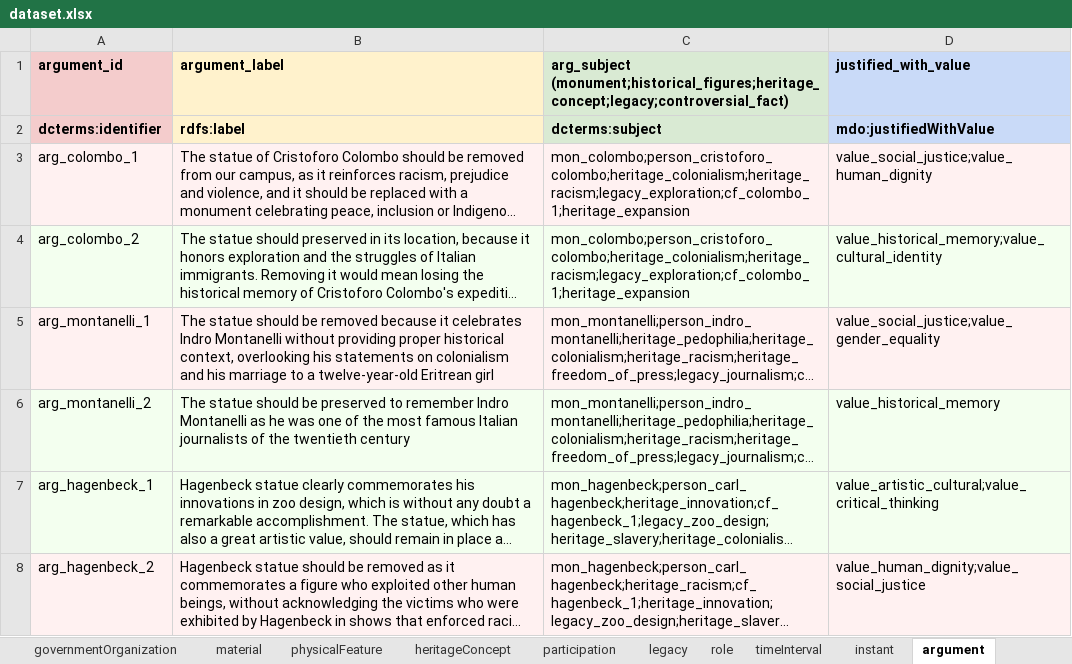
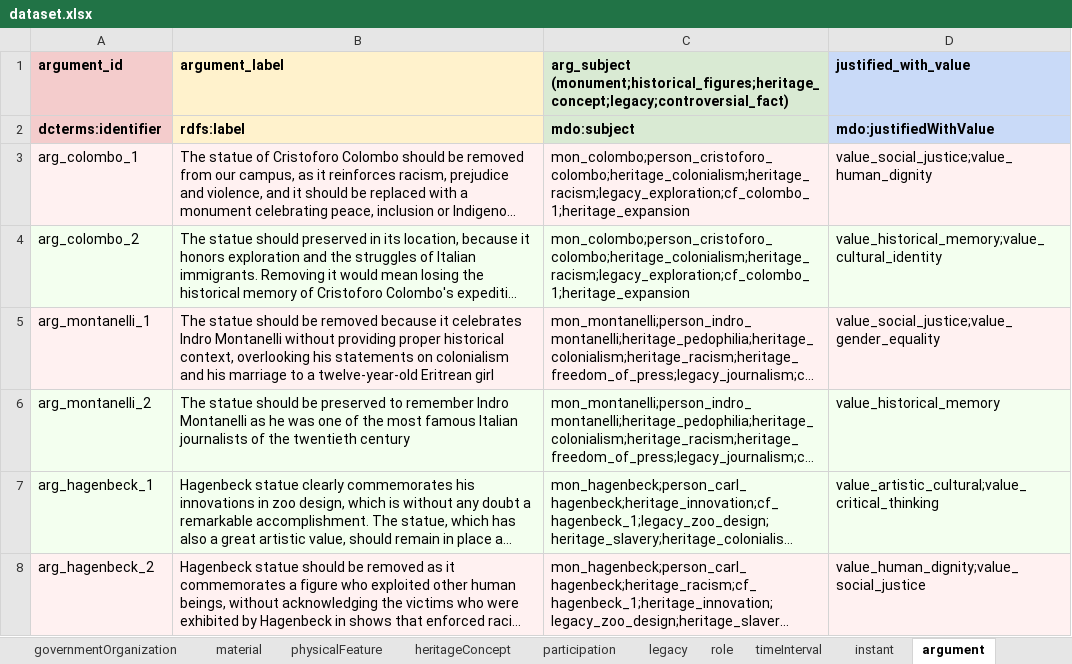
Before and after one commit to KRKE-monument-debate-ontology/Data_MDO, an Excel workbook: dataset.xlsx, sheet argument, drawn as a sheet; only a part is shown; long unchanged cells end in …; values as stored, in another font and other column widths than the file's, no borders; charts and pictures not drawn; the diff names each change by its address in the sheet, - before the commit and + after, or states it on an @@ line.

```diff
--- a/dataset.xlsx (sheet argument)
+++ b/dataset.xlsx (sheet argument)
-C2: dcterms:subject
+C2: mdo:subject
```
Also changed, not shown: 2 other files.
